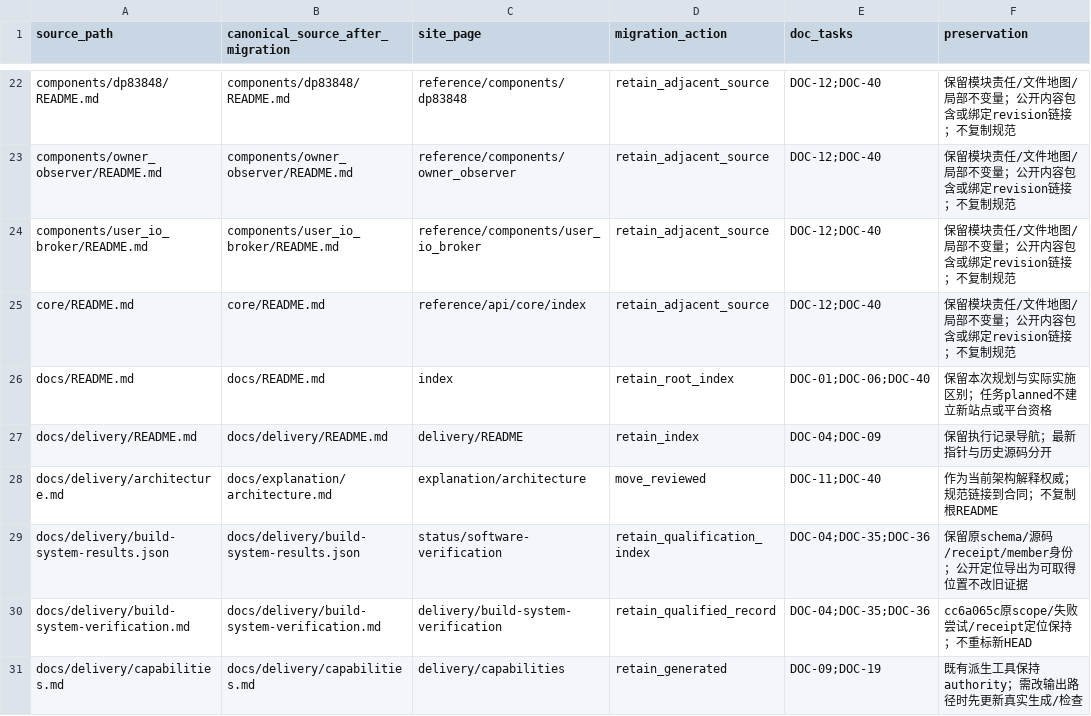
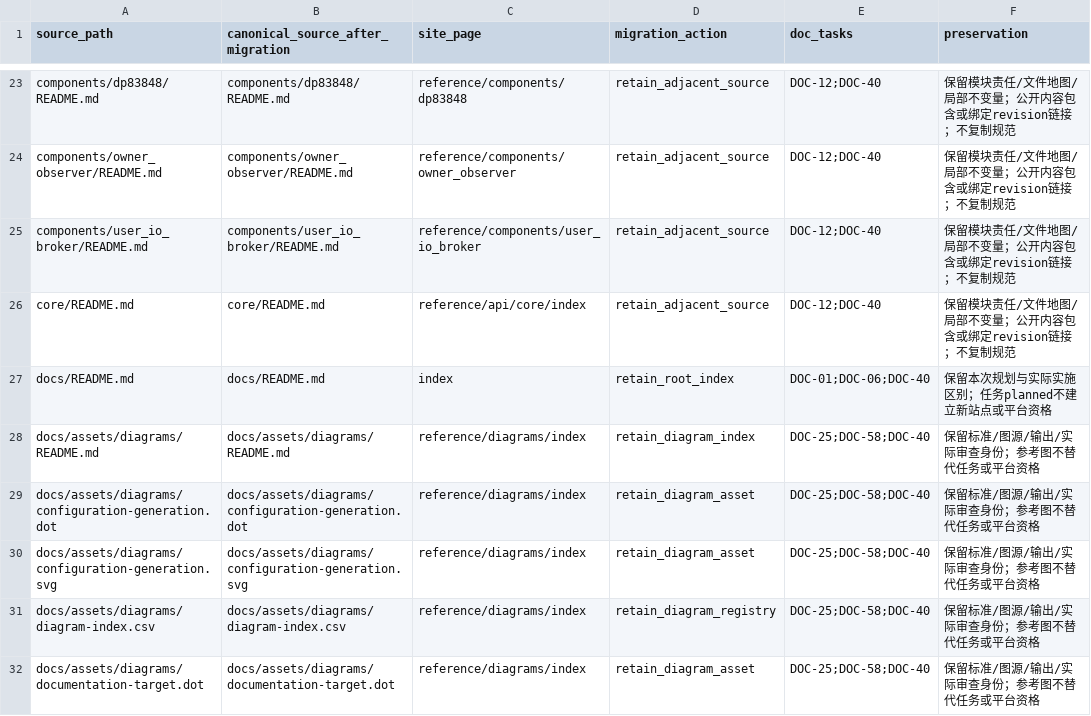
Before and after one commit to X-Gen-Lab/nexus, a CSV file: docs/design/documentation-migration.csv, drawn as a sheet; only a part is shown, gaps mark what is left out; the shorter side is filled out with more unchanged rows; the diff covers the shown part only; the diff names each change by its address in the sheet, - before the commit and + after, or states it on an @@ line.

```diff
--- a/docs/design/documentation-migration.csv
+++ b/docs/design/documentation-migration.csv
+row 28: docs/assets/diagrams/README.md | docs/assets/diagrams/README.md | reference/diagrams/index | retain_diagram_index | DOC-25;DOC-58;DOC-40 | 保留标准/图源/输出/实际审查身份；参考图不替代任务或平台资格
+row 29: docs/assets/diagrams/configuration-generation.dot | docs/assets/diagrams/configuration-generation.dot | reference/diagrams/index | retain_diagram_asset | DOC-25;DOC-58;DOC-40 | 保留标准/图源/输出/实际审查身份；参考图不替代任务或平台资格
+row 30: docs/assets/diagrams/configuration-generation.svg | docs/assets/diagrams/configuration-generation.svg | reference/diagrams/index | retain_diagram_asset | DOC-25;DOC-58;DOC-40 | 保留标准/图源/输出/实际审查身份；参考图不替代任务或平台资格
+row 31: docs/assets/diagrams/diagram-index.csv | docs/assets/diagrams/diagram-index.csv | reference/diagrams/index | retain_diagram_registry | DOC-25;DOC-58;DOC-40 | 保留标准/图源/输出/实际审查身份；参考图不替代任务或平台资格
+row 32: docs/assets/diagrams/documentation-target.dot | docs/assets/diagrams/documentation-target.dot | reference/diagrams/index | retain_diagram_asset | DOC-25;DOC-58;DOC-40 | 保留标准/图源/输出/实际审查身份；参考图不替代任务或平台资格
```
Also changed, not shown: 9 added rows elsewhere in this file, docs/design/documentation-system-execution.csv, 17 other files.
